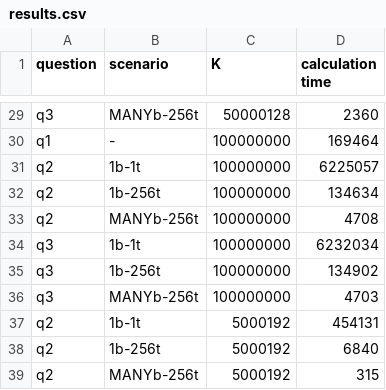
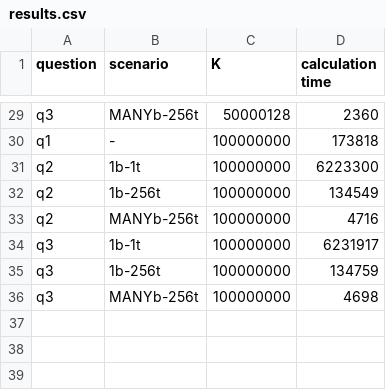
Before and after one commit to denzel-farmer/high-perf-ml-hmwk, a CSV file: hmwk3/CUDA1/Part-B/results.csv, drawn as a sheet; only a part is shown, gaps mark what is left out; the diff covers the shown part only; the diff names each change by its address in the sheet, - before the commit and + after, or states it on an @@ line.

```diff
--- a/hmwk3/CUDA1/Part-B/results.csv
+++ b/hmwk3/CUDA1/Part-B/results.csv
-D30 (calculation time): 169464
+D30 (calculation time): 173818
-D31 (calculation time): 6225057
+D31 (calculation time): 6223300
-D32 (calculation time): 134634
+D32 (calculation time): 134549
-D33 (calculation time): 4708
+D33 (calculation time): 4716
-D34 (calculation time): 6232034
+D34 (calculation time): 6231917
-D35 (calculation time): 134902
+D35 (calculation time): 134759
-D36 (calculation time): 4703
+D36 (calculation time): 4698
-row 37: q2 | 1b-1t | 5000192 | 454131
-row 38: q2 | 1b-256t | 5000192 | 6840
-row 39: q2 | MANYb-256t | 5000192 | 315
```
Also changed, not shown: 27 edited cells elsewhere in this file.
